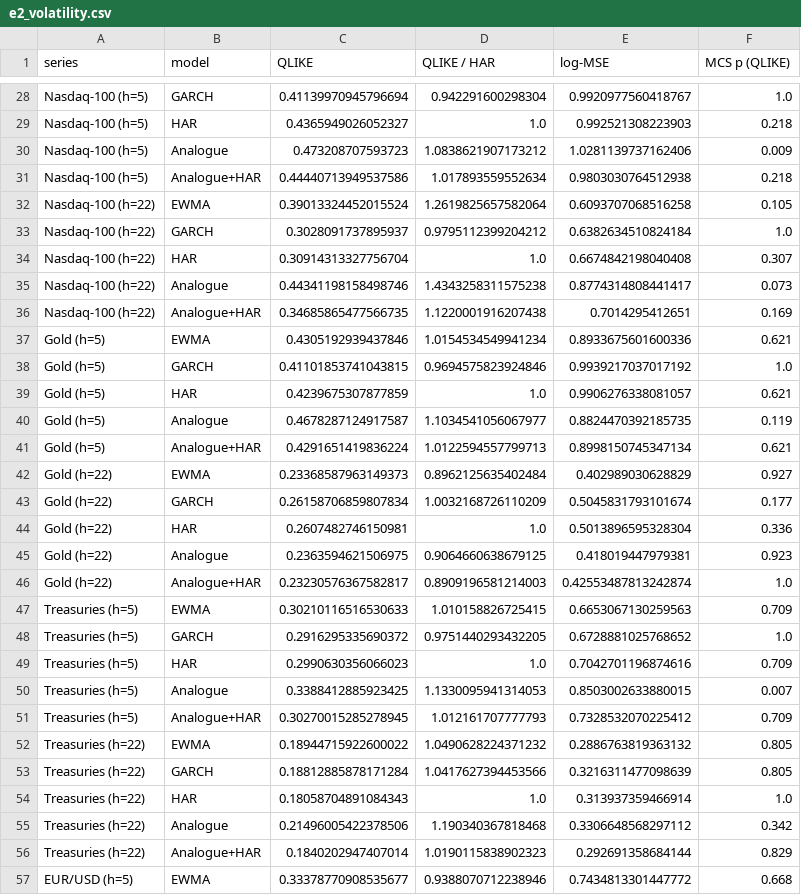
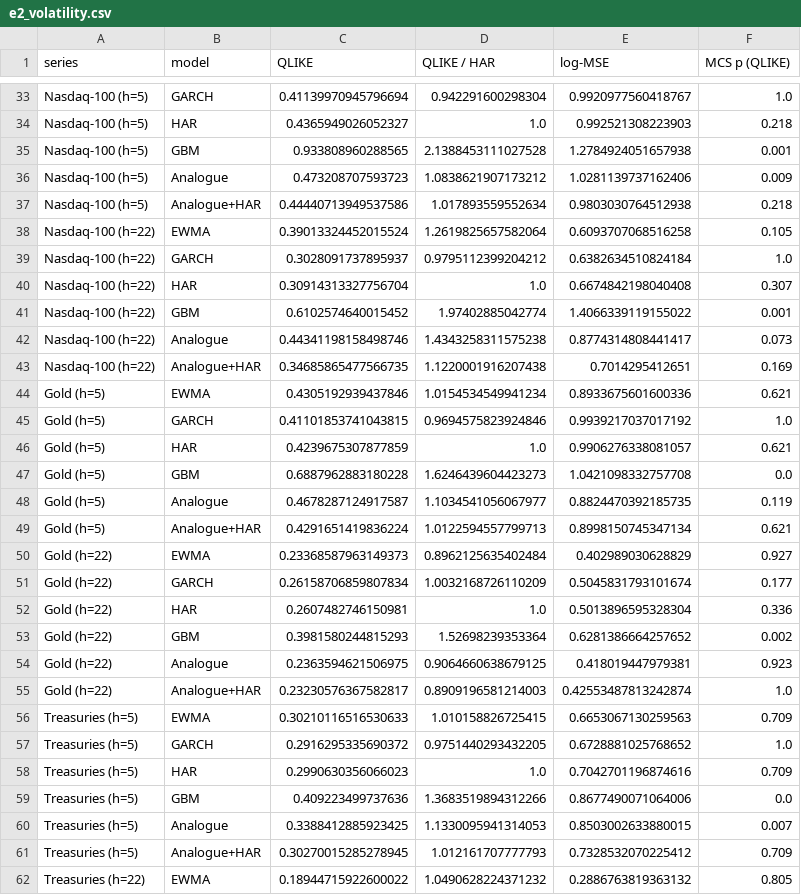
Before and after one commit to ManasDasri/analogue-risk, a CSV file: results/e2_volatility.csv, drawn as a sheet; only a part is shown, gaps mark what is left out; the shorter side is filled out with more unchanged rows; the diff covers the shown part only; the diff names each change by its address in the sheet, - before the commit and + after, or states it on an @@ line.

```diff
--- a/results/e2_volatility.csv
+++ b/results/e2_volatility.csv
+row 35: Nasdaq-100 (h=5) | GBM | 0.933808960288565 | 2.1388453111027528 | 1.2784924051657938 | 0.001
+row 41: Nasdaq-100 (h=22) | GBM | 0.6102574640015452 | 1.97402885042774 | 1.4066339119155022 | 0.001
+row 47: Gold (h=5) | GBM | 0.6887962883180228 | 1.6246439604423273 | 1.0421098332757708 | 0.0
+row 53: Gold (h=22) | GBM | 0.3981580244815293 | 1.52698239353364 | 0.6281386664257652 | 0.002
+row 59: Treasuries (h=5) | GBM | 0.409223499737636 | 1.3683519894312266 | 0.8677490071064006 | 0.0
```
Also changed, not shown: 10 added rows elsewhere in this file, 12 other files.
